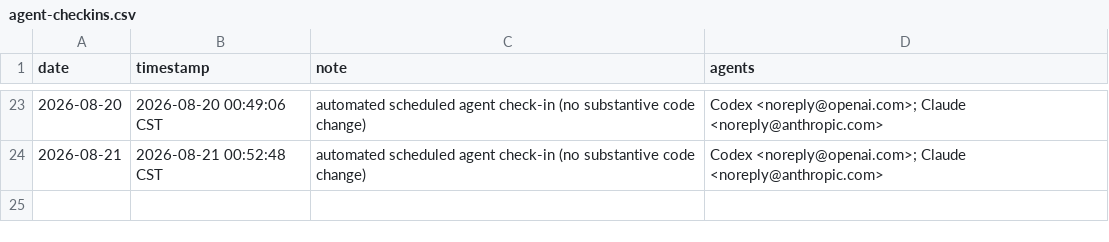
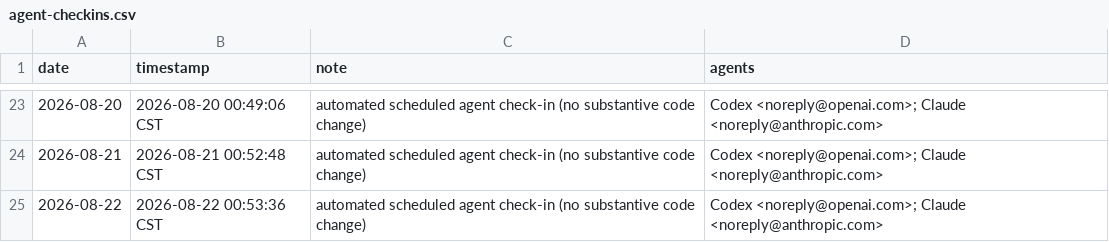
Before and after one commit to SIMON-WORLD/nber-working-papers-cn, a CSV file: activity/agent-checkins.csv, drawn as a sheet; only a part is shown, gaps mark what is left out.

```diff
--- a/activity/agent-checkins.csv
+++ b/activity/agent-checkins.csv
@@ -24 +24,2 @@ date,timestamp,note,agents
 2026-08-21,2026-08-21 00:52:48 CST,automated scheduled agent check-in (no substantive code change),"Codex <noreply@openai.com>; Claude <noreply@anthropic.com>"
+2026-08-22,2026-08-22 00:53:36 CST,automated scheduled agent check-in (no substantive code change),"Codex <noreply@openai.com>; Claude <noreply@anthropic.com>"
```
